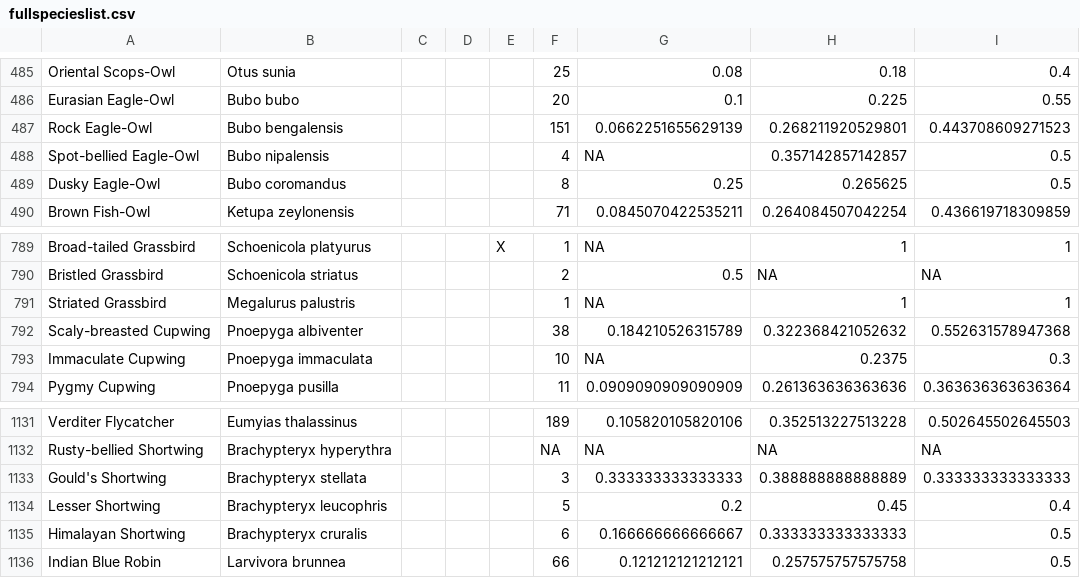
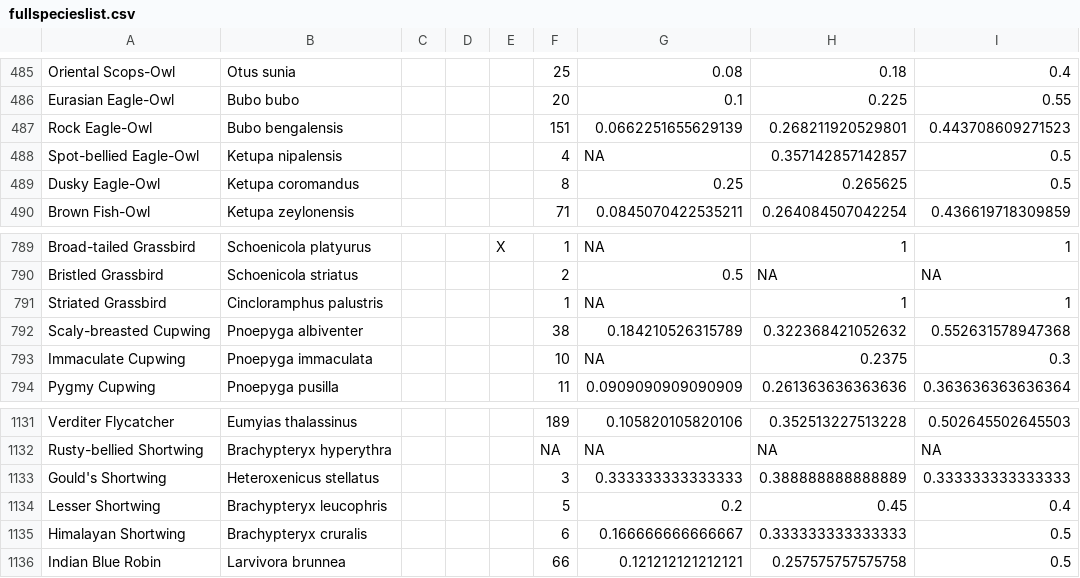
Before and after one commit to stateofindiasbirds/soib_2023, a CSV file: 01_analyses_mask-ONEland/fullspecieslist.csv, drawn as a sheet; only a part is shown, gaps mark what is left out; the diff names each change by its address in the sheet, - before the commit and + after, or states it on an @@ line.

```diff
--- a/01_analyses_mask-ONEland/fullspecieslist.csv
+++ b/01_analyses_mask-ONEland/fullspecieslist.csv
-B488: Bubo nipalensis
+B488: Ketupa nipalensis
-B489: Bubo coromandus
+B489: Ketupa coromandus
-B791: Megalurus palustris
+B791: Cincloramphus palustris
-B1133: Brachypteryx stellata
+B1133: Heteroxenicus stellatus
```
Also changed, not shown: 01_analyses_mask-cropland/fullspecieslist.csv, 01_analyses_states/Andhra Pradesh/fullspecieslist.csv, 46 other files.
